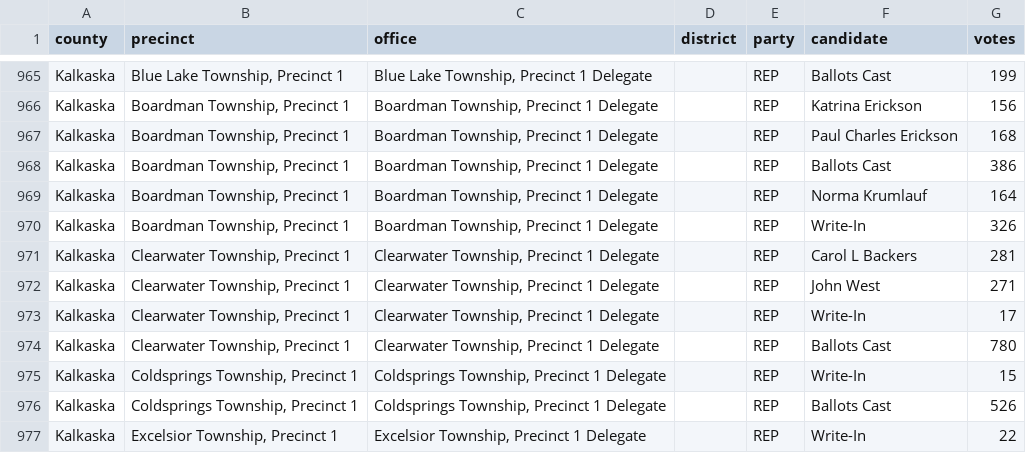
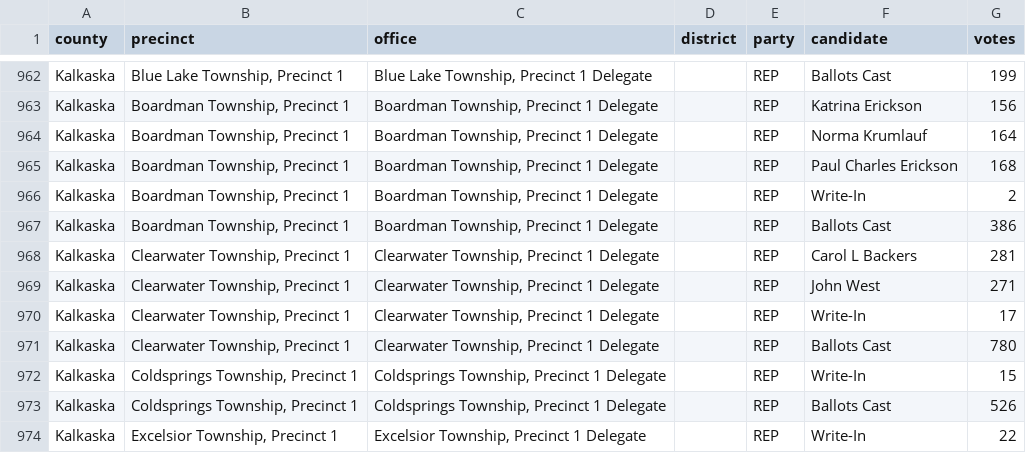
Before and after one commit to AndySwirczek/openelections-data-mi, a CSV file: 2020/counties/20200804__mi__primary__kalkaska__precinct.csv, drawn as a sheet; only a part is shown, gaps mark what is left out; the diff covers the shown part only.

```diff
--- a/2020/counties/20200804__mi__primary__kalkaska__precinct.csv
+++ b/2020/counties/20200804__mi__primary__kalkaska__precinct.csv
@@ -966,6 +963,6 @@ Kalkaska,"Blue Lake Township, Precinct 1","Blue Lake Township, Precinct 1 Delega
 Kalkaska,"Boardman Township, Precinct 1","Boardman Township, Precinct 1 Delegate",,REP,Katrina Erickson,156
+Kalkaska,"Boardman Township, Precinct 1","Boardman Township, Precinct 1 Delegate",,REP,Norma Krumlauf,164
 Kalkaska,"Boardman Township, Precinct 1","Boardman Township, Precinct 1 Delegate",,REP,Paul Charles Erickson,168
+Kalkaska,"Boardman Township, Precinct 1","Boardman Township, Precinct 1 Delegate",,REP,Write-In,2
 Kalkaska,"Boardman Township, Precinct 1","Boardman Township, Precinct 1 Delegate",,REP,Ballots Cast,386
-Kalkaska,"Boardman Township, Precinct 1","Boardman Township, Precinct 1 Delegate",,REP,Norma Krumlauf,164
-Kalkaska,"Boardman Township, Precinct 1","Boardman Township, Precinct 1 Delegate",,REP,Write-In,326
 Kalkaska,"Clearwater Township, Precinct 1","Clearwater Township, Precinct 1 Delegate",,REP,Carol L Backers,281
```
Also changed, not shown: 2 added rows, 5 removed rows and 5 moved rows elsewhere in this file.
